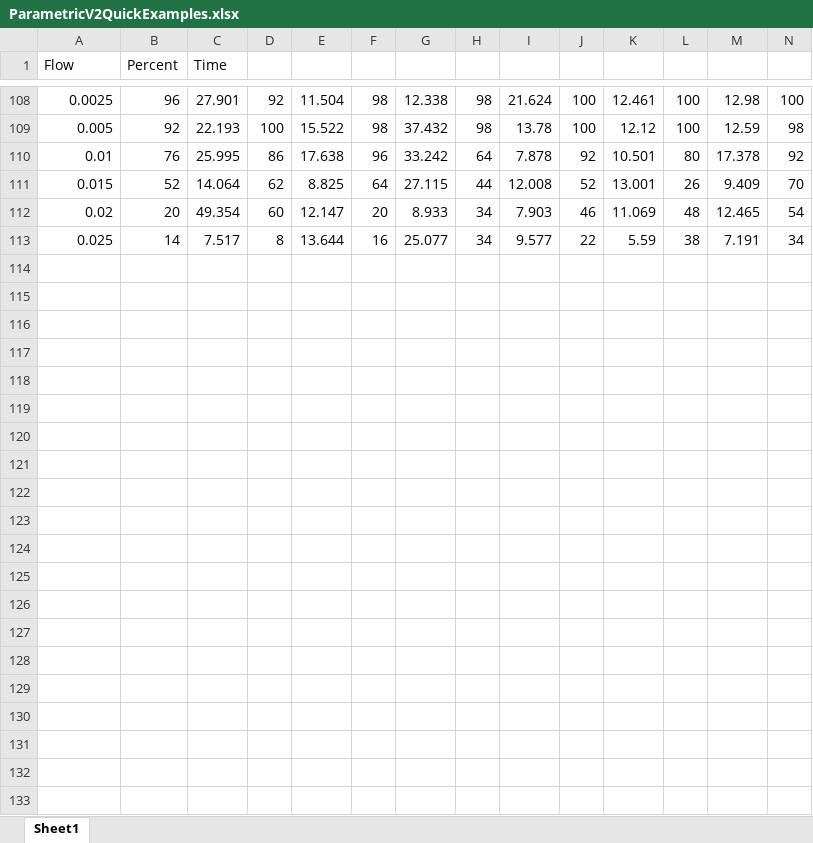
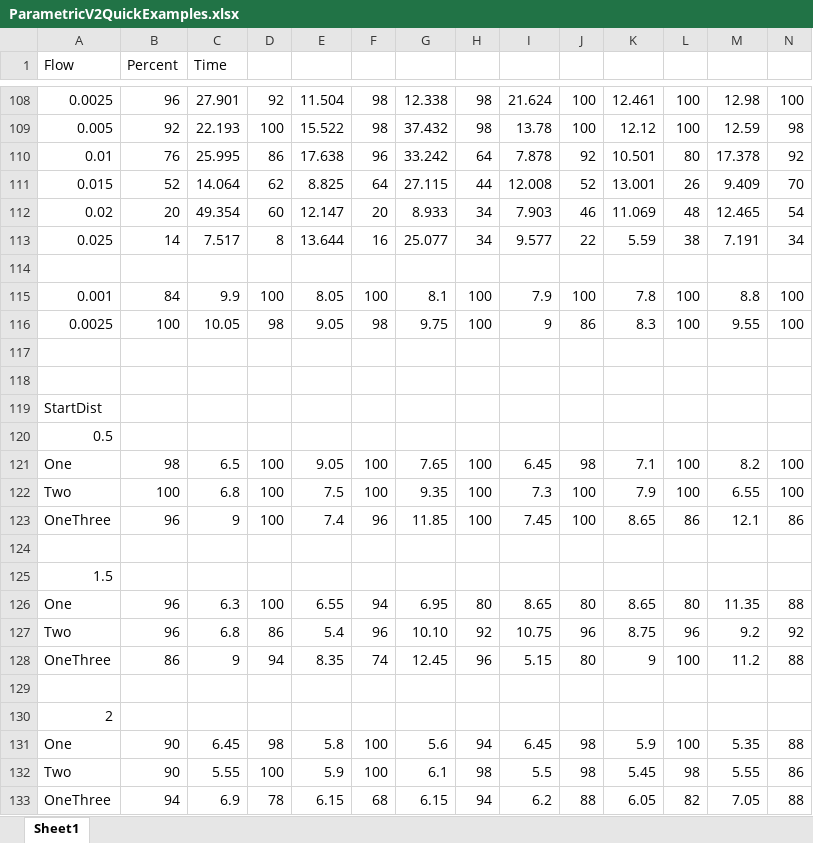
Before and after one commit to beno11224/SwarmSimulation, an Excel workbook: ParametricV2/ParametricV2QuickExamples.xlsx, sheet Sheet1, drawn as a sheet; only a part is shown, gaps mark what is left out; values as stored, in another font and other column widths than the file's, no borders; charts and pictures not drawn; rows hold the shown columns only; the diff names each change by its address in the sheet, - before the commit and + after, or states it on an @@ line.

Commit message:
add more data

```diff
--- a/ParametricV2/ParametricV2QuickExamples.xlsx (sheet Sheet1)
+++ b/ParametricV2/ParametricV2QuickExamples.xlsx (sheet Sheet1)
+row 114: (empty)
+row 115: 0.001 | 84 | 9.9 | 100 | 8.05 | 100 | 8.1 | 100 | 7.9 | 100 | 7.8 | 100 | 8.8 | 100
+row 116: 0.0025 | 100 | 10.05 | 98 | 9.05 | 98 | 9.75 | 100 | 9 | 86 | 8.3 | 100 | 9.55 | 100
+row 117: (empty)
+row 118: (empty)
+row 119: StartDist
+row 120: 0.5
+row 121: One | 98 | 6.5 | 100 | 9.05 | 100 | 7.65 | 100 | 6.45 | 98 | 7.1 | 100 | 8.2 | 100
+row 122: Two | 100 | 6.8 | 100 | 7.5 | 100 | 9.35 | 100 | 7.3 | 100 | 7.9 | 100 | 6.55 | 100
+row 123: OneThree | 96 | 9 | 100 | 7.4 | 96 | 11.85 | 100 | 7.45 | 100 | 8.65 | 86 | 12.1 | 86
+row 124: (empty)
+row 125: 1.5
+row 126: One | 96 | 6.3 | 100 | 6.55 | 94 | 6.95 | 80 | 8.65 | 80 | 8.65 | 80 | 11.35 | 88
+row 127: Two | 96 | 6.8 | 86 | 5.4 | 96 | 10.10 | 92 | 10.75 | 96 | 8.75 | 96 | 9.2 | 92
+row 128: OneThree | 86 | 9 | 94 | 8.35 | 74 | 12.45 | 96 | 5.15 | 80 | 9 | 100 | 11.2 | 88
+row 129: (empty)
+row 130: 2
+row 131: One | 90 | 6.45 | 98 | 5.8 | 100 | 5.6 | 94 | 6.45 | 98 | 5.9 | 100 | 5.35 | 88
+row 132: Two | 90 | 5.55 | 100 | 5.9 | 100 | 6.1 | 98 | 5.5 | 98 | 5.45 | 98 | 5.55 | 86
+row 133: OneThree | 94 | 6.9 | 78 | 6.15 | 68 | 6.15 | 94 | 6.2 | 88 | 6.05 | 82 | 7.05 | 88
```
Also changed, not shown: 4 other files.
